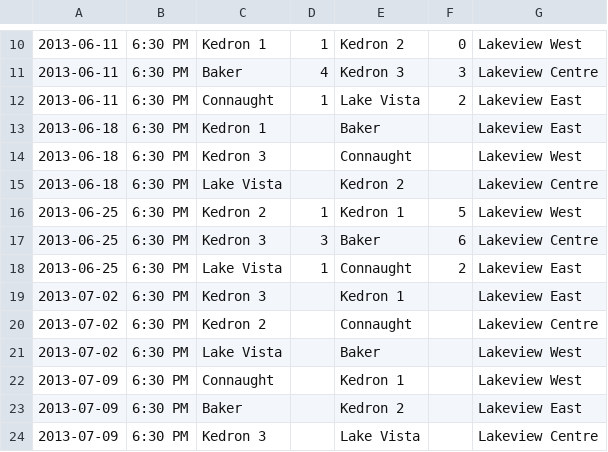
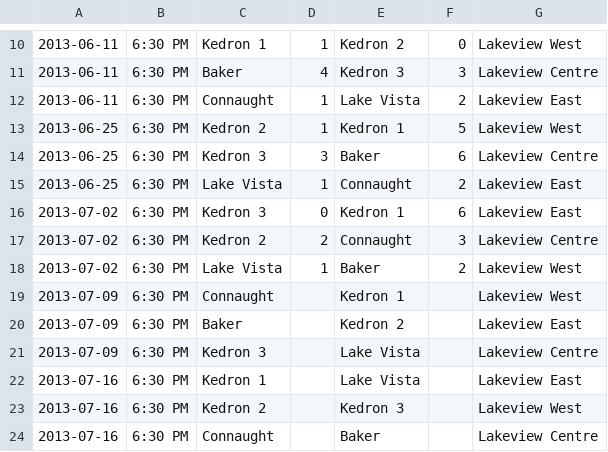
Before and after one commit to rdrake/nascsoccer.org, a CSV file: data/schedules/2013/regular-season/u12g.csv, drawn as a sheet; only a part is shown, gaps mark what is left out; the shorter side is filled out with more unchanged rows.

```diff
--- a/data/schedules/2013/regular-season/u12g.csv
+++ b/data/schedules/2013/regular-season/u12g.csv
@@ -12,5 +12,2 @@
 2013-06-11,6:30 PM,Connaught,1,Lake Vista,2,Lakeview East
-2013-06-18,6:30 PM,Kedron 1,,Baker,,Lakeview East
-2013-06-18,6:30 PM,Kedron 3,,Connaught,,Lakeview West
-2013-06-18,6:30 PM,Lake Vista,,Kedron 2,,Lakeview Centre
 2013-06-25,6:30 PM,Kedron 2,1,Kedron 1,5,Lakeview West
@@ -18,5 +15,5 @@
 2013-06-25,6:30 PM,Lake Vista,1,Connaught,2,Lakeview East
-2013-07-02,6:30 PM,Kedron 3,,Kedron 1,,Lakeview East
-2013-07-02,6:30 PM,Kedron 2,,Connaught,,Lakeview Centre
-2013-07-02,6:30 PM,Lake Vista,,Baker,,Lakeview West
+2013-07-02,6:30 PM,Kedron 3,0,Kedron 1,6,Lakeview East
+2013-07-02,6:30 PM,Kedron 2,2,Connaught,3,Lakeview Centre
+2013-07-02,6:30 PM,Lake Vista,1,Baker,2,Lakeview West
 2013-07-09,6:30 PM,Connaught,,Kedron 1,,Lakeview West
```
Also changed, not shown: data/schedules/2013/regular-season/u16b.csv, data/schedules/2013/regular-season/u19g.csv.
